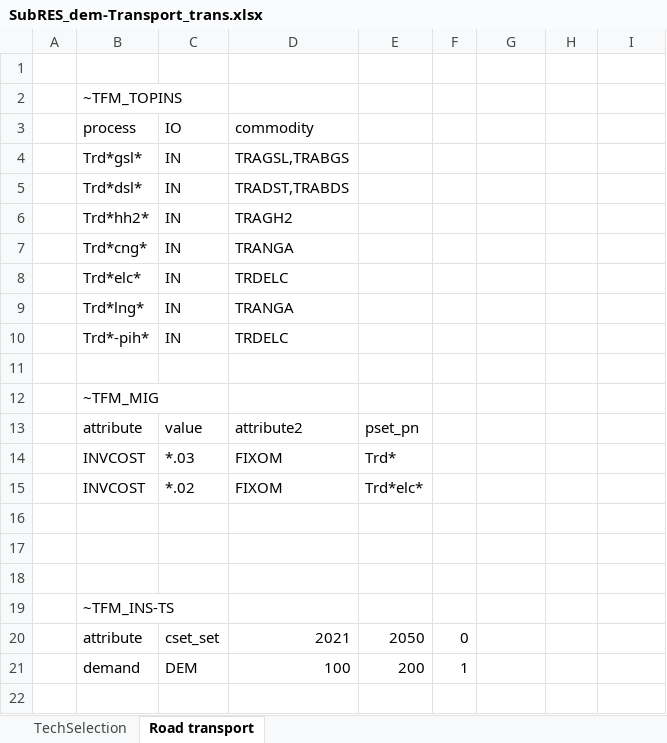
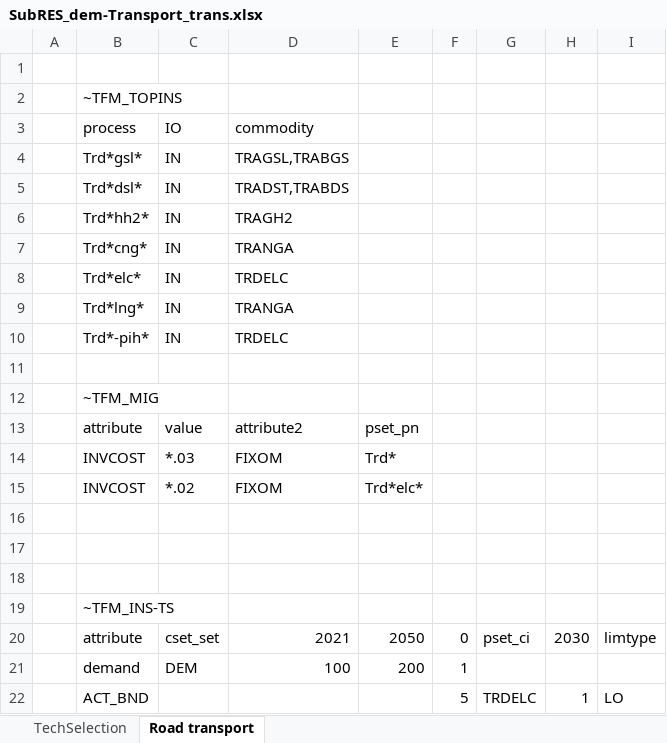
Before and after one commit to kanors-emr/osemosys_India, an Excel workbook: SubRES_Tmpl/SubRES_dem-Transport_trans.xlsx, sheet Road transport, drawn as a sheet; values as stored, in another font and other column widths than the file's, no borders; the diff names each change by its address in the sheet, - before the commit and + after, or states it on an @@ line.

Commit message:
Update SubRES_dem-Transport_trans.xlsx

```diff
--- a/SubRES_Tmpl/SubRES_dem-Transport_trans.xlsx (sheet Road transport)
+++ b/SubRES_Tmpl/SubRES_dem-Transport_trans.xlsx (sheet Road transport)
-G20: (empty)
+G20: pset_ci
-H20: (empty)
+H20: 2030
-I20: (empty)
+I20: limtype
+row 22:  | ACT_BND |  |  |  | 5 | TRDELC | 1 | LO
```
